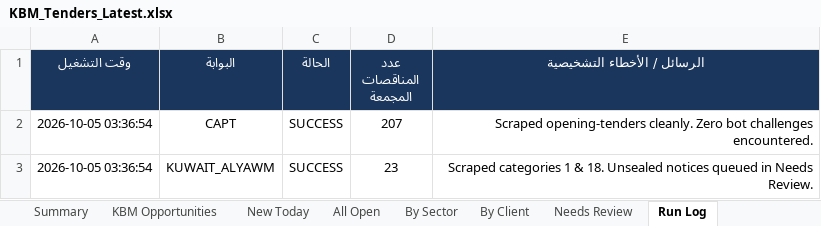
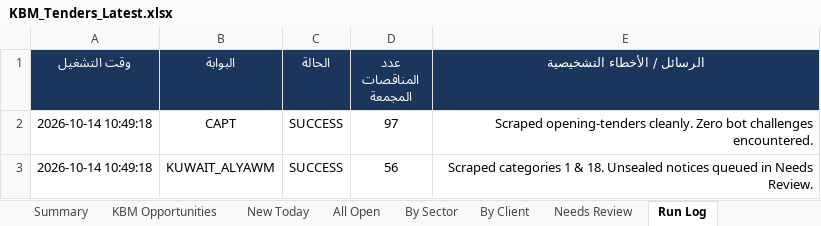
Before and after one commit to 6439144/KBM_TenderScout, an Excel workbook: output/reports/KBM_Tenders_Latest.xlsx, sheet Run Log, drawn as a sheet; values as stored, in another font and other column widths than the file's, no borders; the diff names each change by its address in the sheet, - before the commit and + after, or states it on an @@ line.

```diff
--- a/output/reports/KBM_Tenders_Latest.xlsx (sheet Run Log)
+++ b/output/reports/KBM_Tenders_Latest.xlsx (sheet Run Log)
-A2:A3 (وقت التشغيل): 2026-10-05 03:36:54
+A2:A3 (وقت التشغيل): 2026-10-14 10:49:18
-D2 (عدد المناقصات المجمعة): 207
+D2 (عدد المناقصات المجمعة): 97
-D3 (عدد المناقصات المجمعة): 23
+D3 (عدد المناقصات المجمعة): 56
```
Also changed, not shown: sheet By Sector, sheet By Client, sheet New Today, sheet All Open, sheet Needs Review, sheet KBM Opportunities, 1 more sheet, 8 other files.
